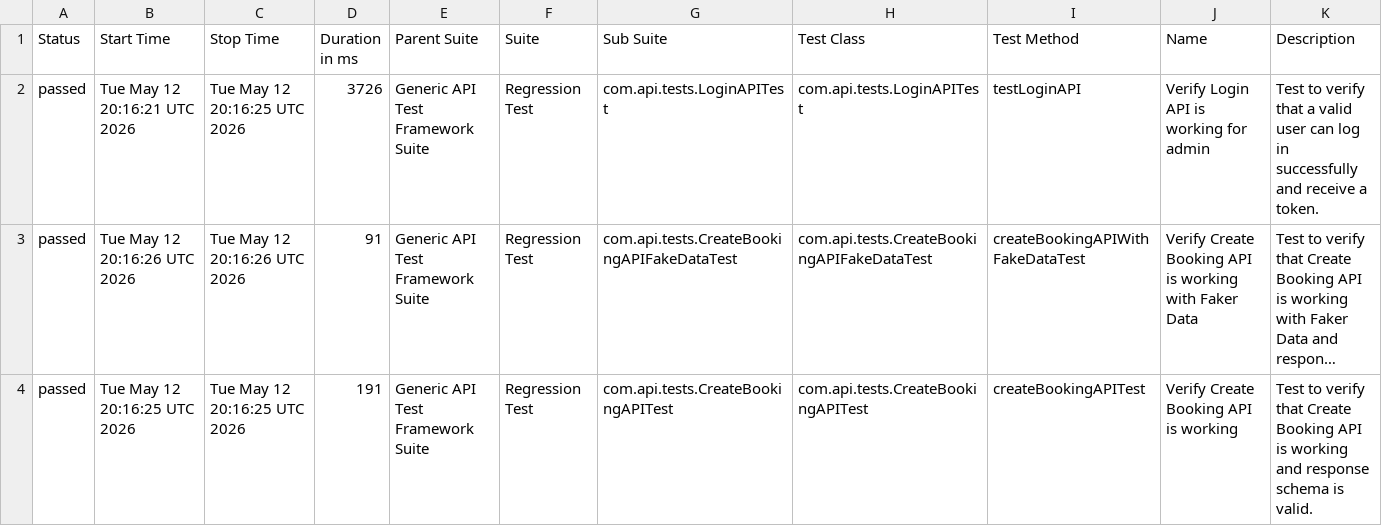
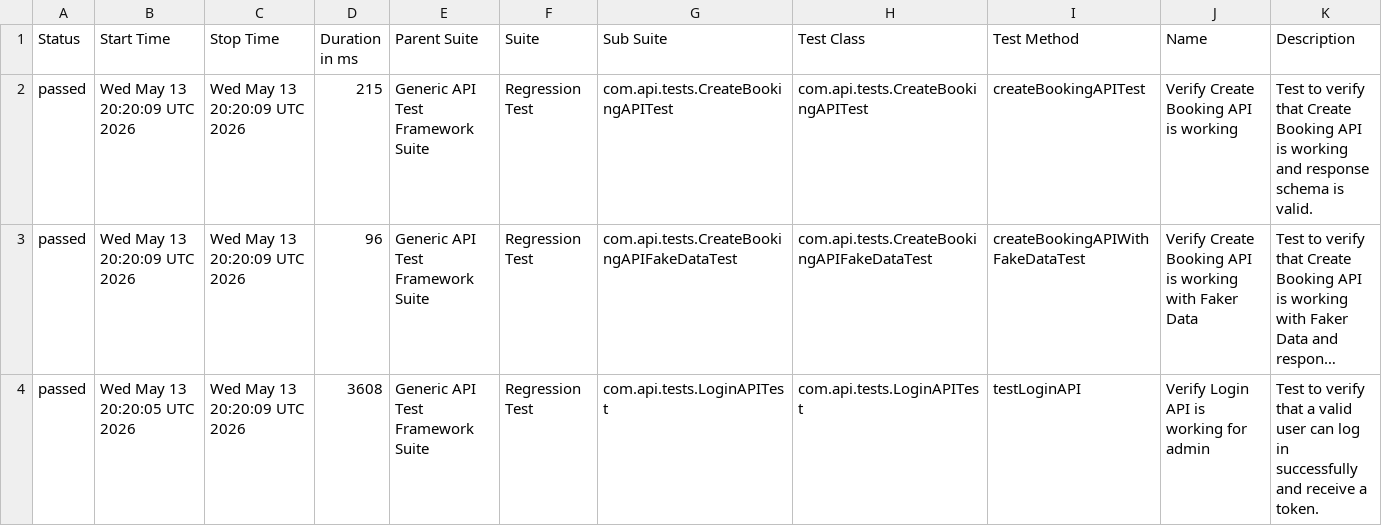
Before and after one commit to bishnu-das1191/generic-api-test-framework, a CSV file: data/suites.csv, drawn as a sheet; long unchanged cells end in …; the diff names each change by its address in the sheet, - before the commit and + after, or states it on an @@ line.

```diff
--- a/data/suites.csv
+++ b/data/suites.csv
-B2 (Start Time): Tue May 12 20:16:21 UTC 2026
+B2 (Start Time): Wed May 13 20:20:09 UTC 2026
-C2 (Stop Time): Tue May 12 20:16:25 UTC 2026
+C2 (Stop Time): Wed May 13 20:20:09 UTC 2026
-D2 (Duration in ms): 3726
+D2 (Duration in ms): 215
-G2 (Sub Suite): com.api.tests.LoginAPITest
+G2 (Sub Suite): com.api.tests.CreateBookingAPITest
-H2 (Test Class): com.api.tests.LoginAPITest
+H2 (Test Class): com.api.tests.CreateBookingAPITest
-I2 (Test Method): testLoginAPI
+I2 (Test Method): createBookingAPITest
-J2 (Name): Verify Login API is working for admin
+J2 (Name): Verify Create Booking API is working
-K2 (Description): …verify that a valid user can log in successfully and receive a token.
+K2 (Description): …verify that Create Booking API is working and response schema is valid.
-B3 (Start Time): Tue May 12 20:16:26 UTC 2026
+B3 (Start Time): Wed May 13 20:20:09 UTC 2026
-C3 (Stop Time): Tue May 12 20:16:26 UTC 2026
+C3 (Stop Time): Wed May 13 20:20:09 UTC 2026
-D3 (Duration in ms): 91
+D3 (Duration in ms): 96
-B4 (Start Time): Tue May 12 20:16:25 UTC 2026
+B4 (Start Time): Wed May 13 20:20:05 UTC 2026
-C4 (Stop Time): Tue May 12 20:16:25 UTC 2026
+C4 (Stop Time): Wed May 13 20:20:09 UTC 2026
-D4 (Duration in ms): 191
+D4 (Duration in ms): 3608
-G4 (Sub Suite): com.api.tests.CreateBookingAPITest
+G4 (Sub Suite): com.api.tests.LoginAPITest
-H4 (Test Class): com.api.tests.CreateBookingAPITest
+H4 (Test Class): com.api.tests.LoginAPITest
-I4 (Test Method): createBookingAPITest
+I4 (Test Method): testLoginAPI
-J4 (Name): Verify Create Booking API is working
+J4 (Name): Verify Login API is working for admin
-K4 (Description): …verify that Create Booking API is working and response schema is valid.
+K4 (Description): …verify that a valid user can log in successfully and receive a token.
```
Also changed, not shown: 30 other files.
